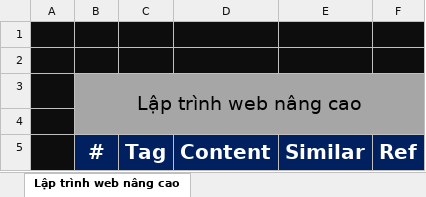
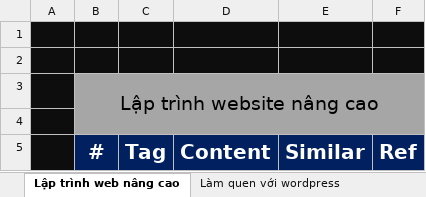
Before and after one commit to ptnhuan/fooseo, an Excel workbook: content_wordpress/structure_page_tai_lieu_wordpress.xlsx, sheet Lập trình web nâng cao, drawn as a sheet; only a part is shown; values as stored, in another font and other column widths than the file's, no borders; the diff names each change by its address in the sheet, - before the commit and + after, or states it on an @@ line.

```diff
--- a/content_wordpress/structure_page_tai_lieu_wordpress.xlsx (sheet Lập trình web nâng cao)
+++ b/content_wordpress/structure_page_tai_lieu_wordpress.xlsx (sheet Lập trình web nâng cao)
+sheet tab: Làm quen với wordpress
-B3 (#): Lập trình web nâng cao
+B3 (#): Lập trình website nâng cao
```
Also changed, not shown: other sheet tabs.
